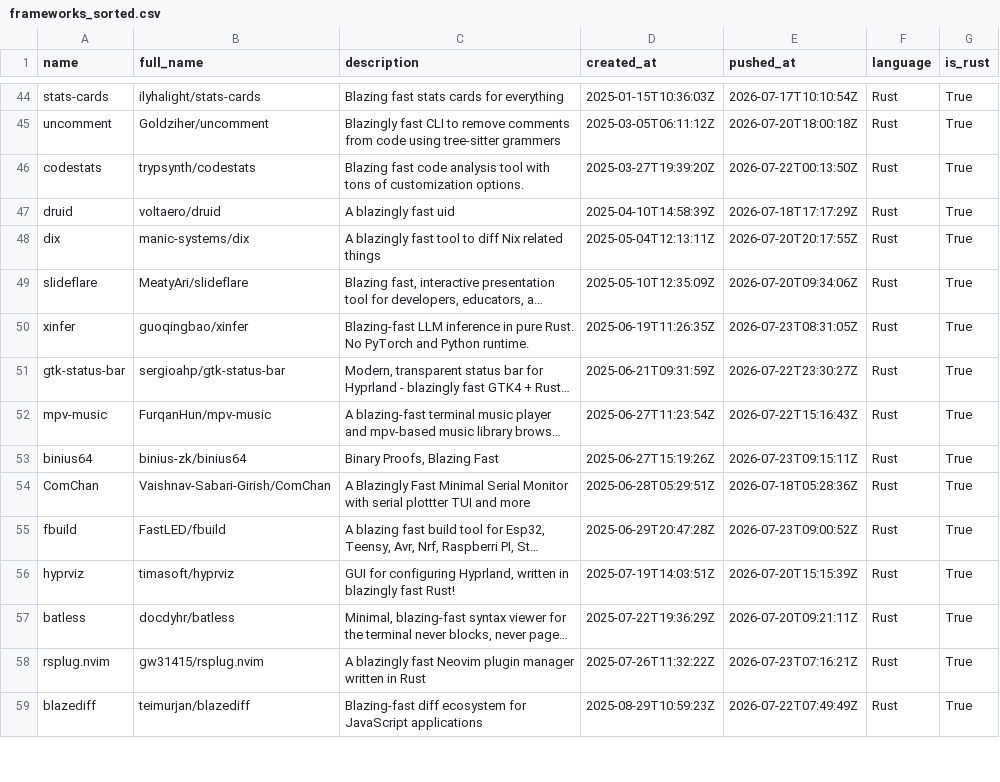
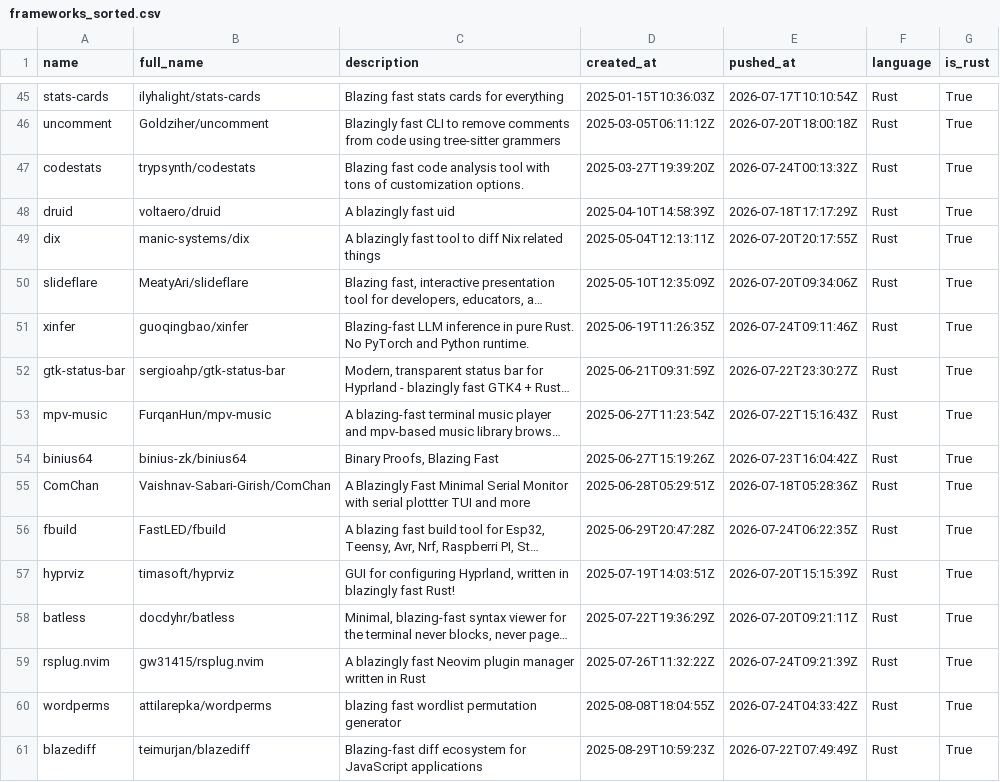
Before and after one commit to ninpnin/days-since-blazingly-fast, a CSV file: data/frameworks_sorted.csv, drawn as a sheet; only a part is shown, gaps mark what is left out; long unchanged cells end in …; addresses are those after the commit; the diff covers the shown part only; the diff names each change by its address in the sheet, - before the commit and + after, or states it on an @@ line.

```diff
--- a/data/frameworks_sorted.csv
+++ b/data/frameworks_sorted.csv
-E47 (pushed_at): 2026-07-22T00:13:50Z
+E47 (pushed_at): 2026-07-24T00:13:32Z
-E51 (pushed_at): 2026-07-23T08:31:05Z
+E51 (pushed_at): 2026-07-24T09:11:46Z
-E54 (pushed_at): 2026-07-23T09:15:11Z
+E54 (pushed_at): 2026-07-23T16:04:42Z
-E56 (pushed_at): 2026-07-23T09:00:52Z
+E56 (pushed_at): 2026-07-24T06:22:35Z
-E59 (pushed_at): 2026-07-23T07:16:21Z
+E59 (pushed_at): 2026-07-24T09:21:39Z
+row 60: wordperms | attilarepka/wordperms | blazing fast wordlist permutation generator | 2025-08-08T18:04:55Z | 2026-07-24T04:33:42Z | Rust | True
```
Also changed, not shown: 8 added rows, 8 removed rows and 40 edited cells elsewhere in this file, data/aggregated_results.csv, data/sample.csv, 6 other files.
